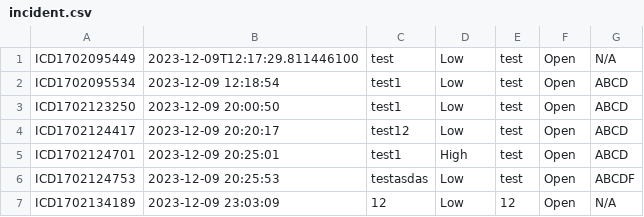
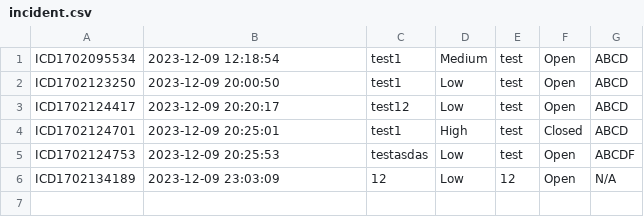
Before and after one commit to siangztang/CybersecurityIncidentManagementSystem, a CSV file: demo/src/main/java/com/example/db/incident.csv, drawn as a sheet.

Commit message:
Improvemnent
- Debug
- Fix wrong fx::id
- added text warp for each needed column

```diff
--- a/demo/src/main/java/com/example/db/incident.csv
+++ b/demo/src/main/java/com/example/db/incident.csv
@@ -1,6 +1,5 @@
-ICD1702095449,2023-12-09T12:17:29.811446100,test,Low,test,Open,N/A
-ICD1702095534,2023-12-09 12:18:54,test1,Low,test,Open,ABCD
+ICD1702095534,2023-12-09 12:18:54,test1,Medium,test,Open,ABCD
 ICD1702123250,2023-12-09 20:00:50,test1,Low,test,Open,ABCD
 ICD1702124417,2023-12-09 20:20:17,test12,Low,test,Open,ABCD
-ICD1702124701,2023-12-09 20:25:01,test1,High,test,Open,ABCD
+ICD1702124701,2023-12-09 20:25:01,test1,High,test,Closed,ABCD
 ICD1702124753,2023-12-09 20:25:53,testasdas,Low,test,Open,ABCDF
```
Also changed, not shown: demo/src/main/java/com/example/db/action.csv, demo/target/classes/com/example/db/action.csv, 19 other files.
